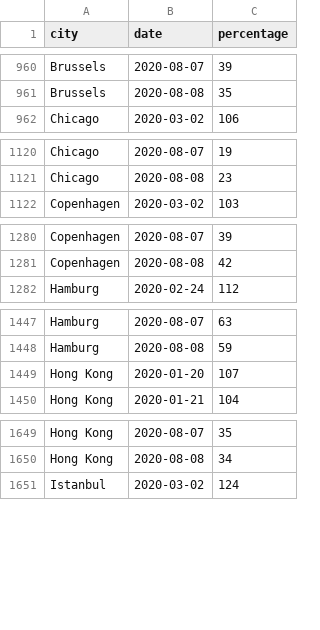
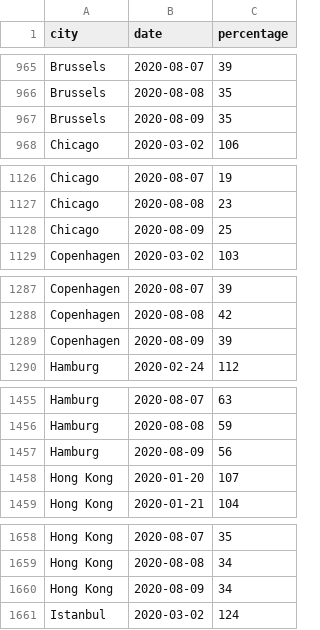
Before and after one commit to AntoineAugusti/citymapper-mobility-index, a CSV file: data.csv, drawn as a sheet; only a part is shown, gaps mark what is left out; the diff covers the shown part only; the diff names each change by its address in the sheet, - before the commit and + after, or states it on an @@ line.

```diff
--- a/data.csv
+++ b/data.csv
+row 967: Brussels | 2020-08-09 | 35
+row 1128: Chicago | 2020-08-09 | 25
+row 1289: Copenhagen | 2020-08-09 | 39
+row 1457: Hamburg | 2020-08-09 | 56
+row 1660: Hong Kong | 2020-08-09 | 34
```
Also changed, not shown: 36 added rows elsewhere in this file, 1 other file.
